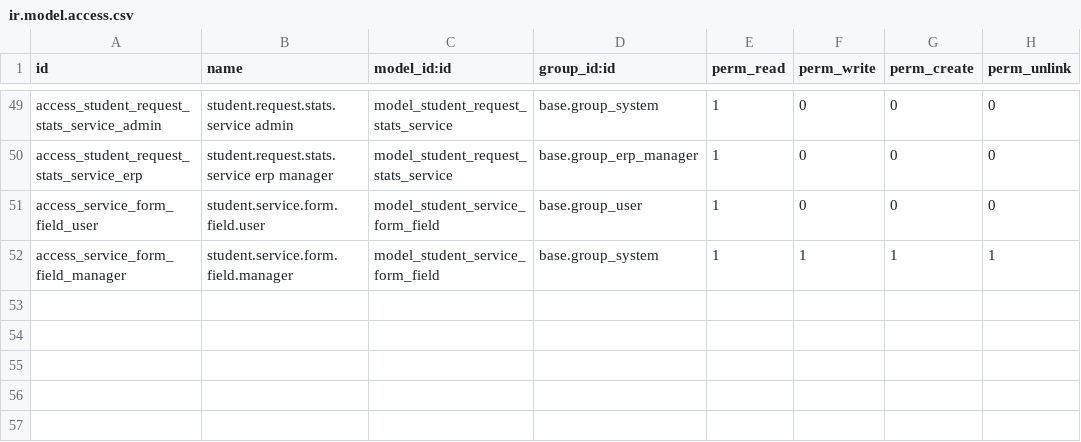
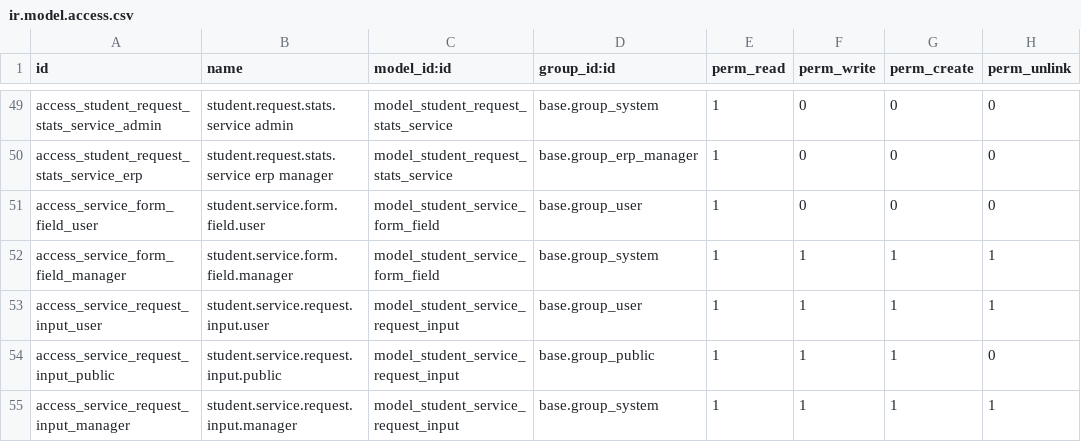
Before and after one commit to damvanchau2002/motcua-quantri-odoo, a CSV file: custom_addons/student_request/security/ir.model.access.csv, drawn as a sheet; only a part is shown, gaps mark what is left out; the diff names each change by its address in the sheet, - before the commit and + after, or states it on an @@ line.

Commit message:
feat: Implement student service request module with dynamic forms and access control.

```diff
--- a/custom_addons/student_request/security/ir.model.access.csv
+++ b/custom_addons/student_request/security/ir.model.access.csv
+row 53: access_service_request_input_user | student.service.request.input.user | model_student_service_request_input | base.group_user | 1 | 1 | 1 | 1
+row 54: access_service_request_input_public | student.service.request.input.public | model_student_service_request_input | base.group_public | 1 | 1 | 1 | 0
+row 55: access_service_request_input_manager | student.service.request.input.manager | model_student_service_request_input | base.group_system | 1 | 1 | 1 | 1
```
Also changed, not shown: 7 other files.
